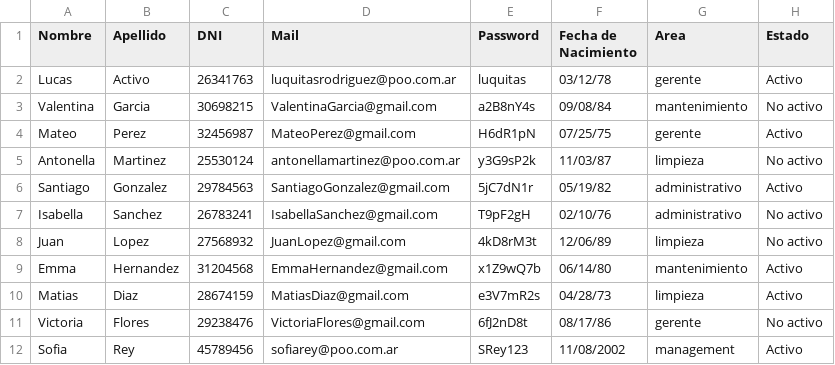
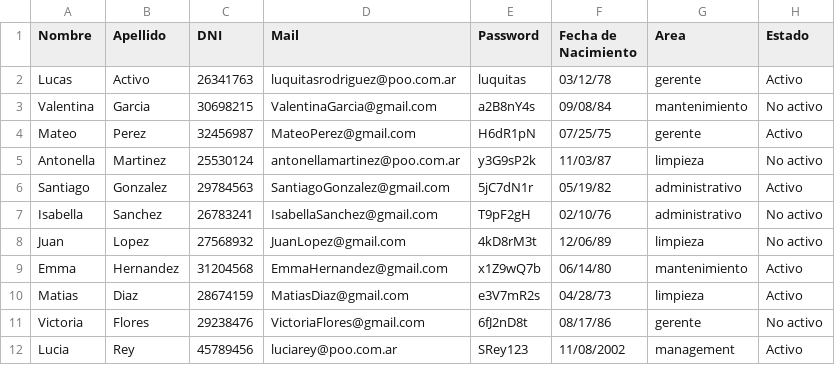
Before and after one commit to vgarijo/PatagoniaOasisYOcio_G8, a CSV file: empleados.csv, drawn as a sheet.

```diff
--- a/empleados.csv
+++ b/empleados.csv
@@ -11,2 +11,2 @@ Matias;Diaz;28674159;MatiasDiaz@gmail.com;e3V7mR2s;04/28/73;limpieza;Activo
 Victoria;Flores;29238476;VictoriaFlores@gmail.com;6fJ2nD8t;08/17/86;gerente;No activo
-Sofia;Rey;45789456;sofiarey@poo.com.ar;SRey123;11/08/2002;management;Activo
+Lucia;Rey;45789456;luciarey@poo.com.ar;SRey123;11/08/2002;management;Activo
```
Also changed, not shown: 1 other file.
